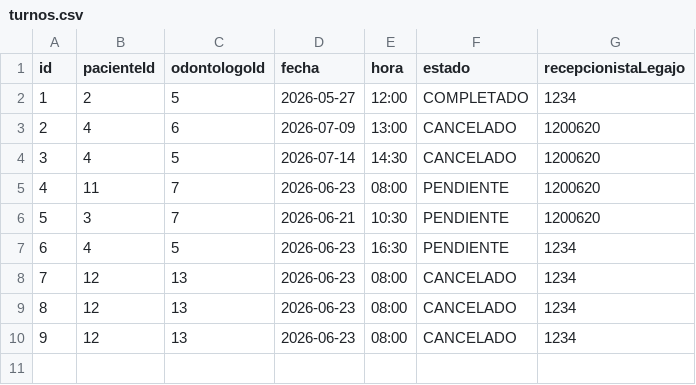
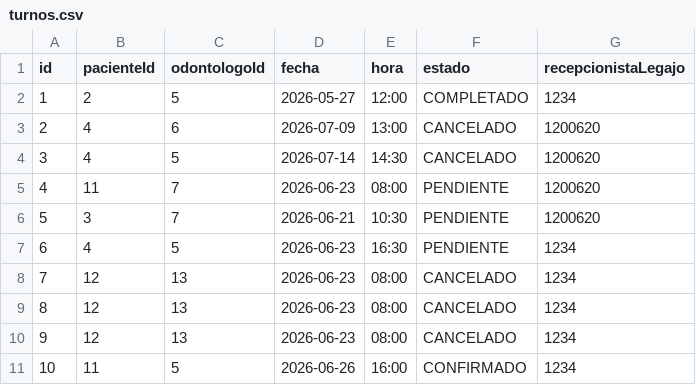
Before and after one commit to brayan083/clinica-sonrisa-feliz, a CSV file: datos/turnos.csv, drawn as a sheet.

```diff
--- a/datos/turnos.csv
+++ b/datos/turnos.csv
@@ -10 +10,2 @@ id;pacienteId;odontologoId;fecha;hora;estado;recepcionistaLegajo
 9;12;13;2026-06-23;08:00;CANCELADO;1234
+10;11;5;2026-06-26;16:00;CONFIRMADO;1234
```
Also changed, not shown: 2 other files.
